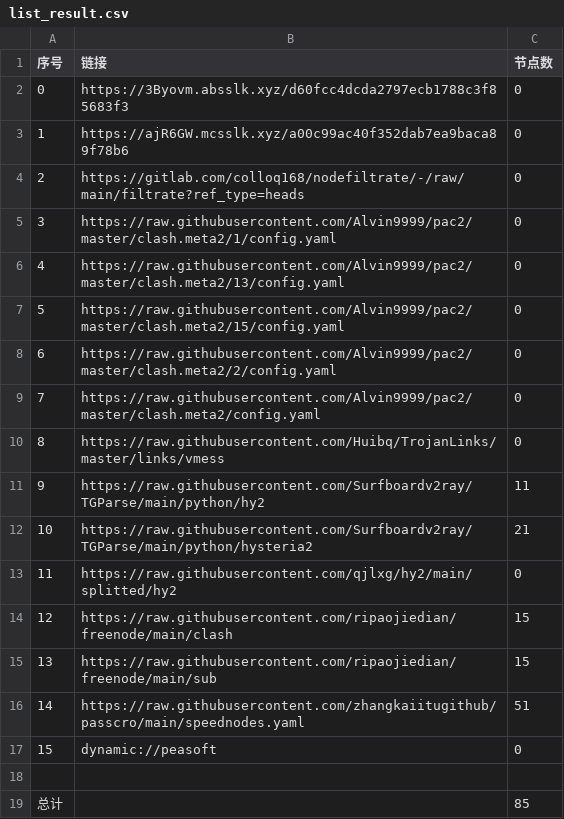
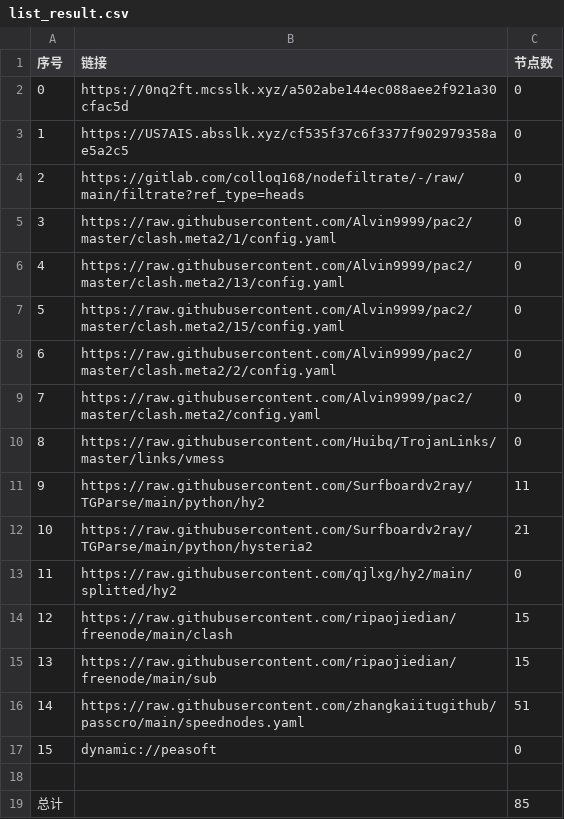
Before and after one commit to x-isd/AutoMergePublicNodes, a CSV file: list_result.csv, drawn as a sheet.

```diff
--- a/list_result.csv
+++ b/list_result.csv
@@ -1,4 +1,4 @@
 序号,链接,节点数
-0,https://3Byovm.absslk.xyz/d60fcc4dcda2797ecb1788c3f85683f3,0
-1,https://ajR6GW.mcsslk.xyz/a00c99ac40f352dab7ea9baca89f78b6,0
+0,https://0nq2ft.mcsslk.xyz/a502abe144ec088aee2f921a30cfac5d,0
+1,https://US7AIS.absslk.xyz/cf535f37c6f3377f902979358ae5a2c5,0
 2,https://gitlab.com/colloq168/nodefiltrate/-/raw/main/filtrate?ref_type=heads,0
```
Also changed, not shown: 3 other files.
